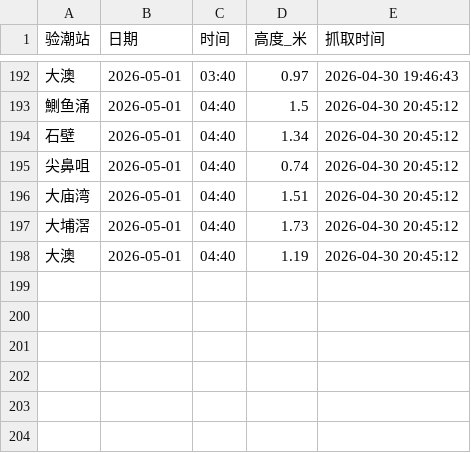
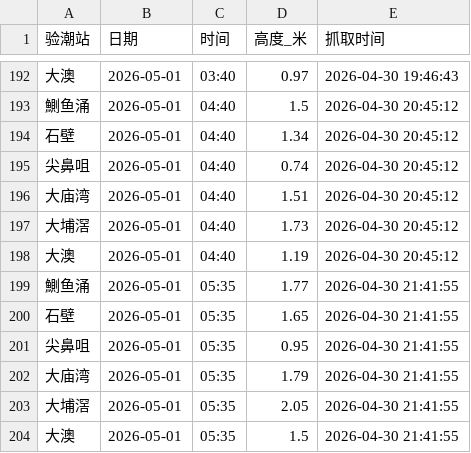
Before and after one commit to Slippingfish/hk-tide1, a CSV file: hk_tide_data.csv, drawn as a sheet; only a part is shown, gaps mark what is left out.

```diff
--- a/hk_tide_data.csv
+++ b/hk_tide_data.csv
@@ -198 +198,7 @@
 大澳,2026-05-01,04:40,1.19,2026-04-30 20:45:12
+鰂鱼涌,2026-05-01,05:35,1.77,2026-04-30 21:41:55
+石壁,2026-05-01,05:35,1.65,2026-04-30 21:41:55
+尖鼻咀,2026-05-01,05:35,0.95,2026-04-30 21:41:55
+大庙湾,2026-05-01,05:35,1.79,2026-04-30 21:41:55
+大埔滘,2026-05-01,05:35,2.05,2026-04-30 21:41:55
+大澳,2026-05-01,05:35,1.5,2026-04-30 21:41:55
```
